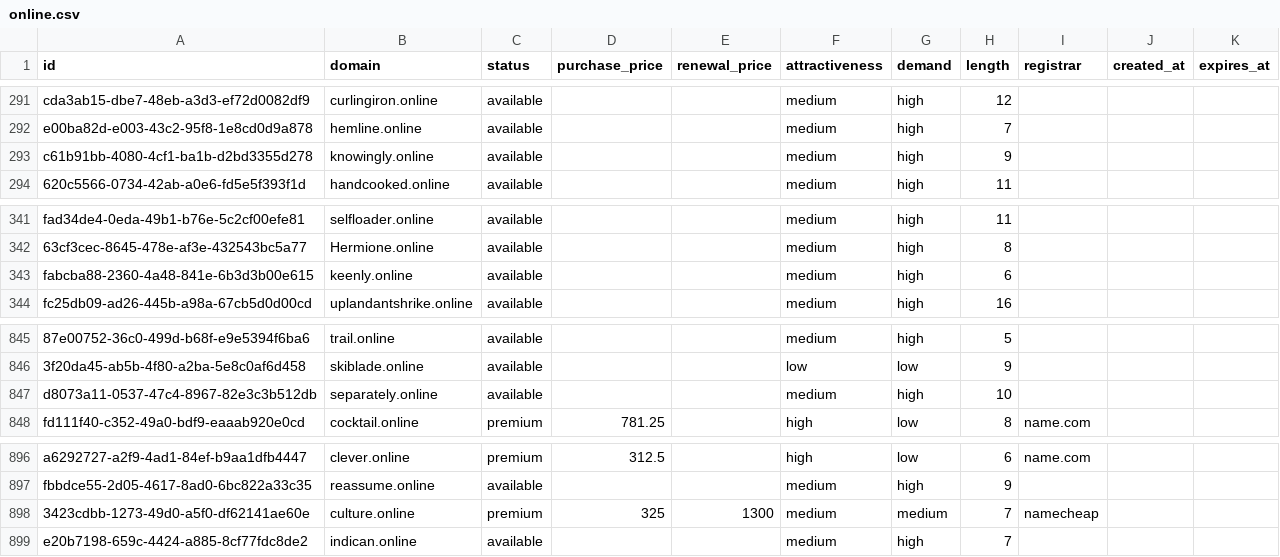
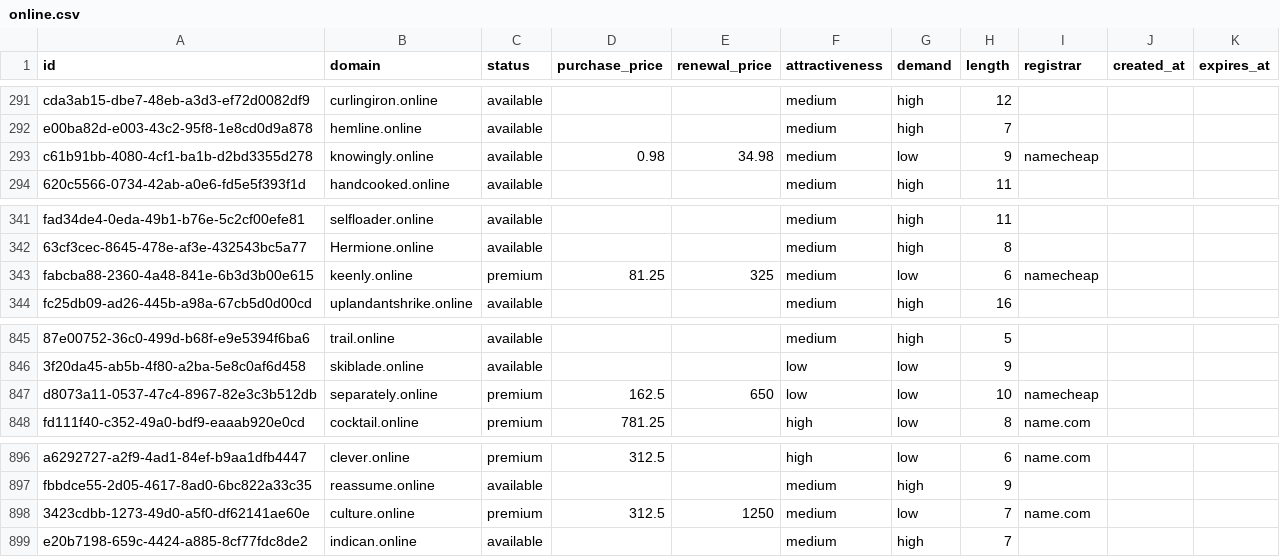
Before and after one commit to UniqueDomains/online-oneword-domains, a CSV file: online.csv, drawn as a sheet; only a part is shown, gaps mark what is left out; the diff names each change by its address in the sheet, - before the commit and + after, or states it on an @@ line.

Commit message:
Domains update

```diff
--- a/online.csv
+++ b/online.csv
-D293 (purchase_price): (empty)
+D293 (purchase_price): 0.98
-E293 (renewal_price): (empty)
+E293 (renewal_price): 34.98
-G293 (demand): high
+G293 (demand): low
-I293 (registrar): (empty)
+I293 (registrar): namecheap
-C343 (status): available
+C343 (status): premium
-D343 (purchase_price): (empty)
+D343 (purchase_price): 81.25
-E343 (renewal_price): (empty)
+E343 (renewal_price): 325
-G343 (demand): high
+G343 (demand): low
-I343 (registrar): (empty)
+I343 (registrar): namecheap
-C847 (status): available
+C847 (status): premium
-D847 (purchase_price): (empty)
+D847 (purchase_price): 162.5
-E847 (renewal_price): (empty)
+E847 (renewal_price): 650
-F847 (attractiveness): medium
+F847 (attractiveness): low
-G847 (demand): high
+G847 (demand): low
-I847 (registrar): (empty)
+I847 (registrar): namecheap
-D898 (purchase_price): 325
+D898 (purchase_price): 312.5
-E898 (renewal_price): 1300
+E898 (renewal_price): 1250
-G898 (demand): medium
+G898 (demand): low
-I898 (registrar): namecheap
+I898 (registrar): name.com
```
Also changed, not shown: 4 other files.
